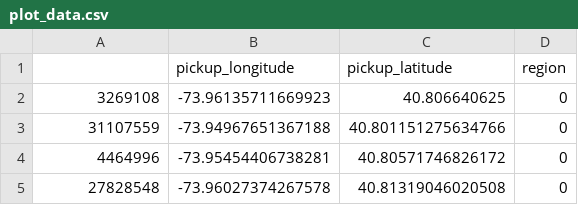
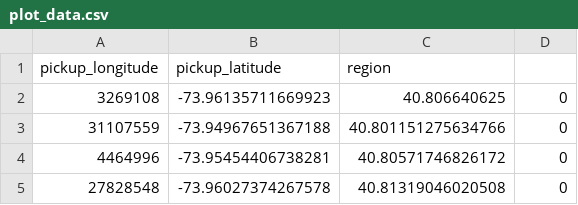
Before and after one commit to Naman12769/uber-demand-prediction, a CSV file: data/external/plot_data.csv, drawn as a sheet; only a part is shown; removed rows and columns are numbered as before the commit, all else as after; the diff names each change by its address in the sheet, - before the commit and + after, or states it on an @@ line.

Commit message:
last commit

```diff
--- a/data/external/plot_data.csv
+++ b/data/external/plot_data.csv
-row 1:  | pickup_longitude | pickup_latitude | region
+row 1: pickup_longitude | pickup_latitude | region
```
